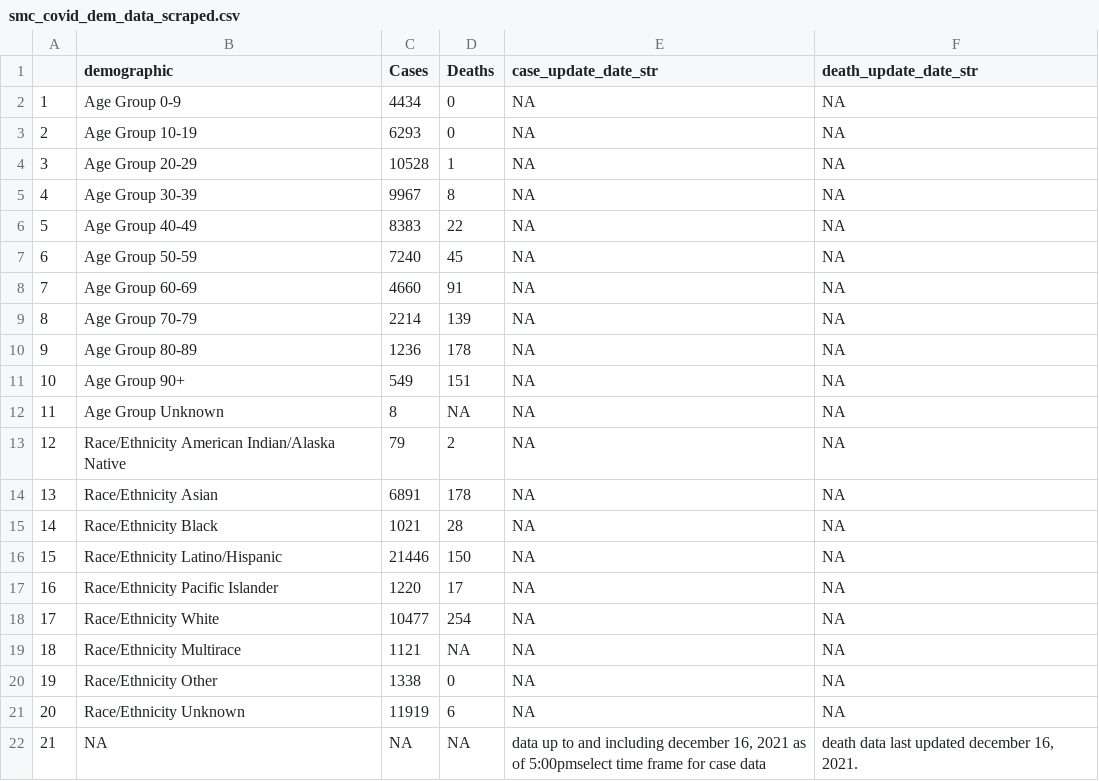
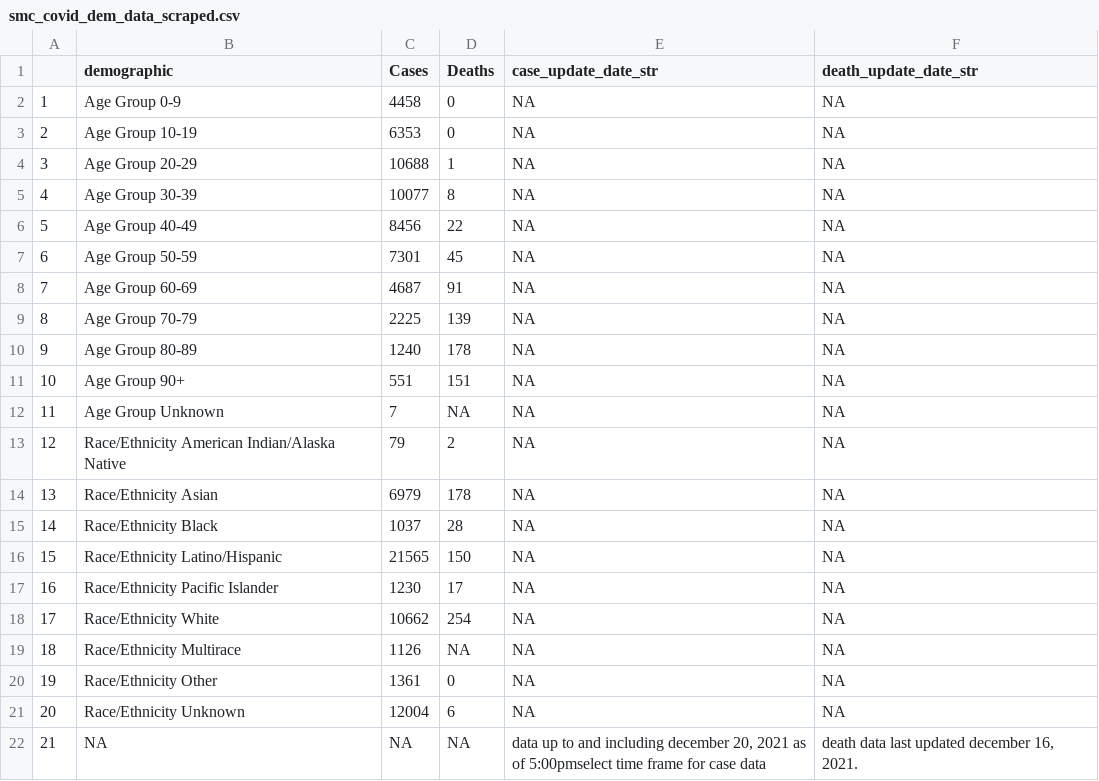
Before and after one commit to stanfordfuturebay/stanfordfuturebay.github.io, a CSV file: covid19/smc_covid_dem_data_scraped.csv, drawn as a sheet.

```diff
--- a/covid19/smc_covid_dem_data_scraped.csv
+++ b/covid19/smc_covid_dem_data_scraped.csv
@@ -1,22 +1,22 @@
 "","demographic","Cases","Deaths","case_update_date_str","death_update_date_str"
-"1","Age Group 0-9","4434","0",NA,NA
-"2","Age Group 10-19","6293","0",NA,NA
-"3","Age Group 20-29","10528","1",NA,NA
-"4","Age Group 30-39","9967","8",NA,NA
-"5","Age Group 40-49","8383","22",NA,NA
-"6","Age Group 50-59","7240","45",NA,NA
-"7","Age Group 60-69","4660","91",NA,NA
-"8","Age Group 70-79","2214","139",NA,NA
-"9","Age Group 80-89","1236","178",NA,NA
-"10","Age Group 90+","549","151",NA,NA
-"11","Age Group Unknown","8",NA,NA,NA
+"1","Age Group 0-9","4458","0",NA,NA
+"2","Age Group 10-19","6353","0",NA,NA
+"3","Age Group 20-29","10688","1",NA,NA
+"4","Age Group 30-39","10077","8",NA,NA
+"5","Age Group 40-49","8456","22",NA,NA
+"6","Age Group 50-59","7301","45",NA,NA
+"7","Age Group 60-69","4687","91",NA,NA
+"8","Age Group 70-79","2225","139",NA,NA
+"9","Age Group 80-89","1240","178",NA,NA
+"10","Age Group 90+","551","151",NA,NA
+"11","Age Group Unknown","7",NA,NA,NA
 "12","Race/Ethnicity  American Indian/Alaska Native","79","2",NA,NA
-"13","Race/Ethnicity  Asian","6891","178",NA,NA
-"14","Race/Ethnicity  Black","1021","28",NA,NA
-"15","Race/Ethnicity  Latino/Hispanic","21446","150",NA,NA
-"16","Race/Ethnicity  Pacific Islander","1220","17",NA,NA
-"17","Race/Ethnicity  White","10477","254",NA,NA
-"18","Race/Ethnicity Multirace","1121",NA,NA,NA
-"19","Race/Ethnicity Other","1338","0",NA,NA
-"20","Race/Ethnicity Unknown","11919","6",NA,NA
-"21",NA,NA,NA,"data up to and including december 16, 2021 as of 5:00pmselect time frame for case data","death data last updated december 16, 2021."
+"13","Race/Ethnicity  Asian","6979","178",NA,NA
+"14","Race/Ethnicity  Black","1037","28",NA,NA
+"15","Race/Ethnicity  Latino/Hispanic","21565","150",NA,NA
+"16","Race/Ethnicity  Pacific Islander","1230","17",NA,NA
+"17","Race/Ethnicity  White","10662","254",NA,NA
+"18","Race/Ethnicity Multirace","1126",NA,NA,NA
+"19","Race/Ethnicity Other","1361","0",NA,NA
+"20","Race/Ethnicity Unknown","12004","6",NA,NA
+"21",NA,NA,NA,"data up to and including december 20, 2021 as of 5:00pmselect time frame for case data","death data last updated december 16, 2021."
```
Also changed, not shown: covid19/smc_cases_scraped.csv, covid19/smc_tests_scraped.csv, 1 other file.
